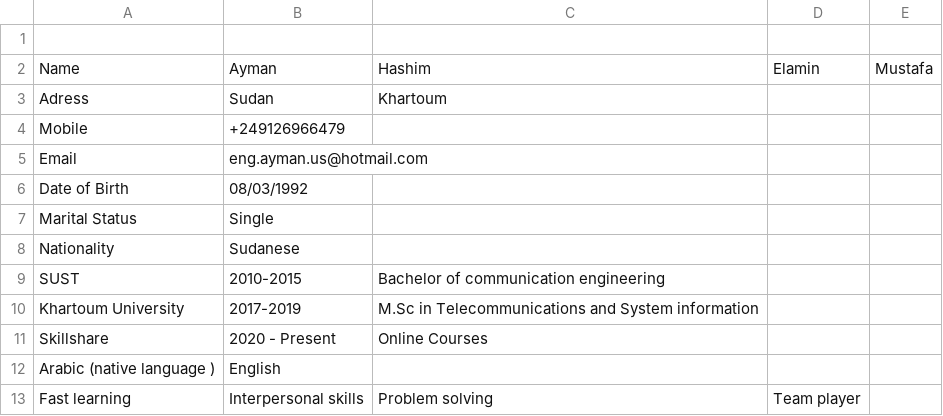
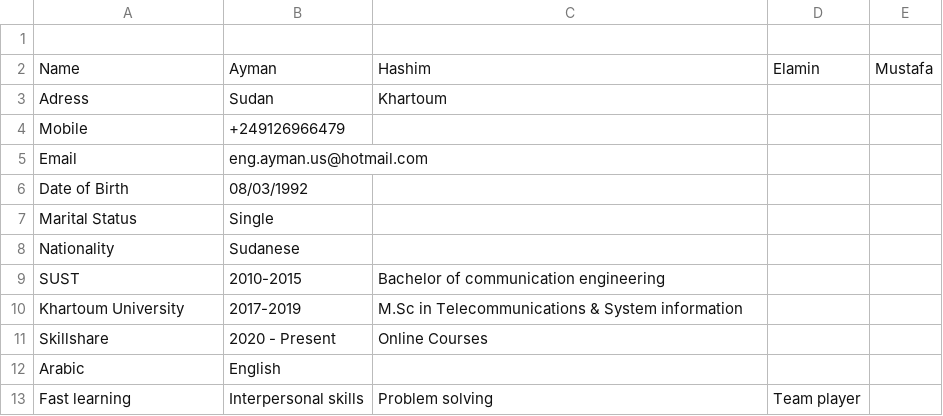
Before and after one commit to AymanHEMustafa/DataCenter, a CSV file: resume.csv, drawn as a sheet.

Commit message:
Update resume.csv

```diff
--- a/resume.csv
+++ b/resume.csv
@@ -9,5 +9,5 @@ Nationality,Sudanese,,,
 SUST,2010-2015,Bachelor of communication engineering,,
-Khartoum University,2017-2019,M.Sc in Telecommunications and System information,,
+Khartoum University,2017-2019,M.Sc in Telecommunications & System information,,
 Skillshare , 2020 - Present,Online Courses,,
-Arabic (native language ), English,,,
+Arabic, English,,,
 Fast learning , Interpersonal skills,Problem solving, Team player,
```
